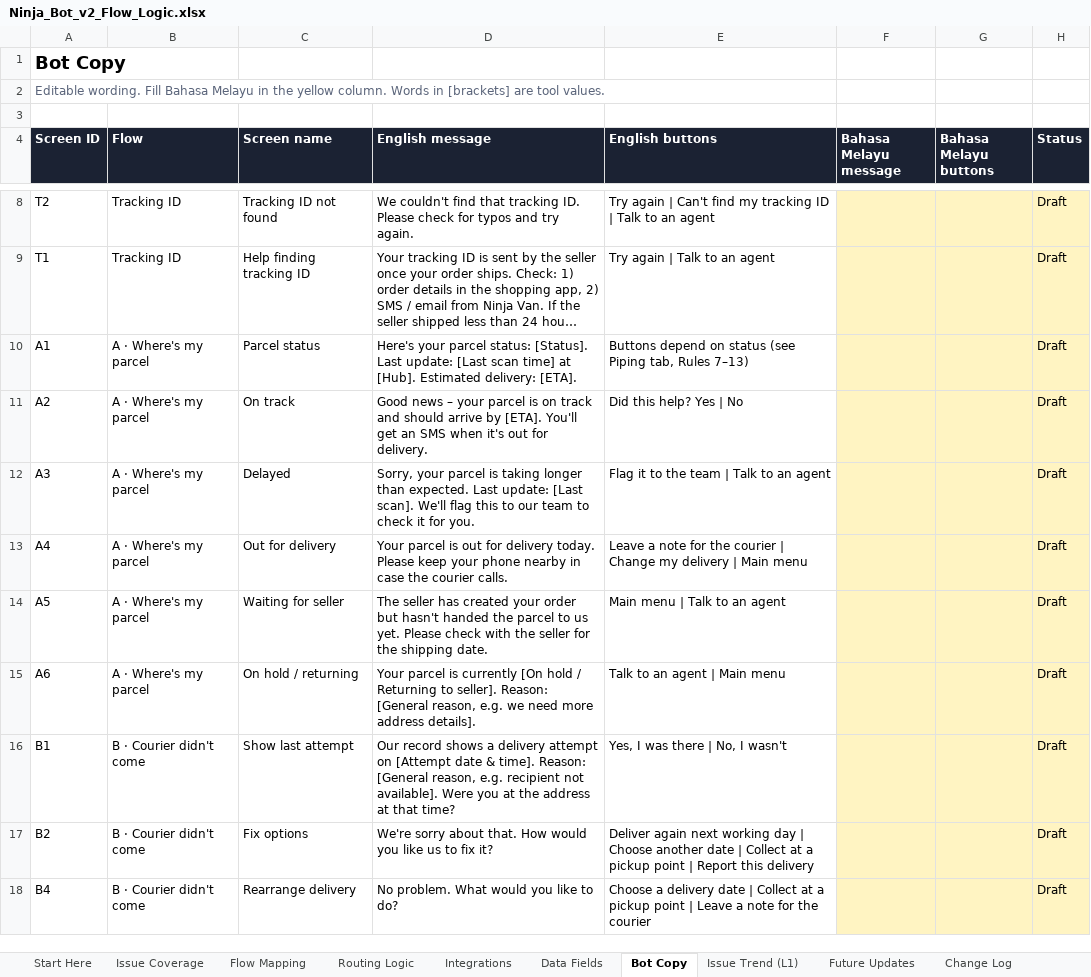
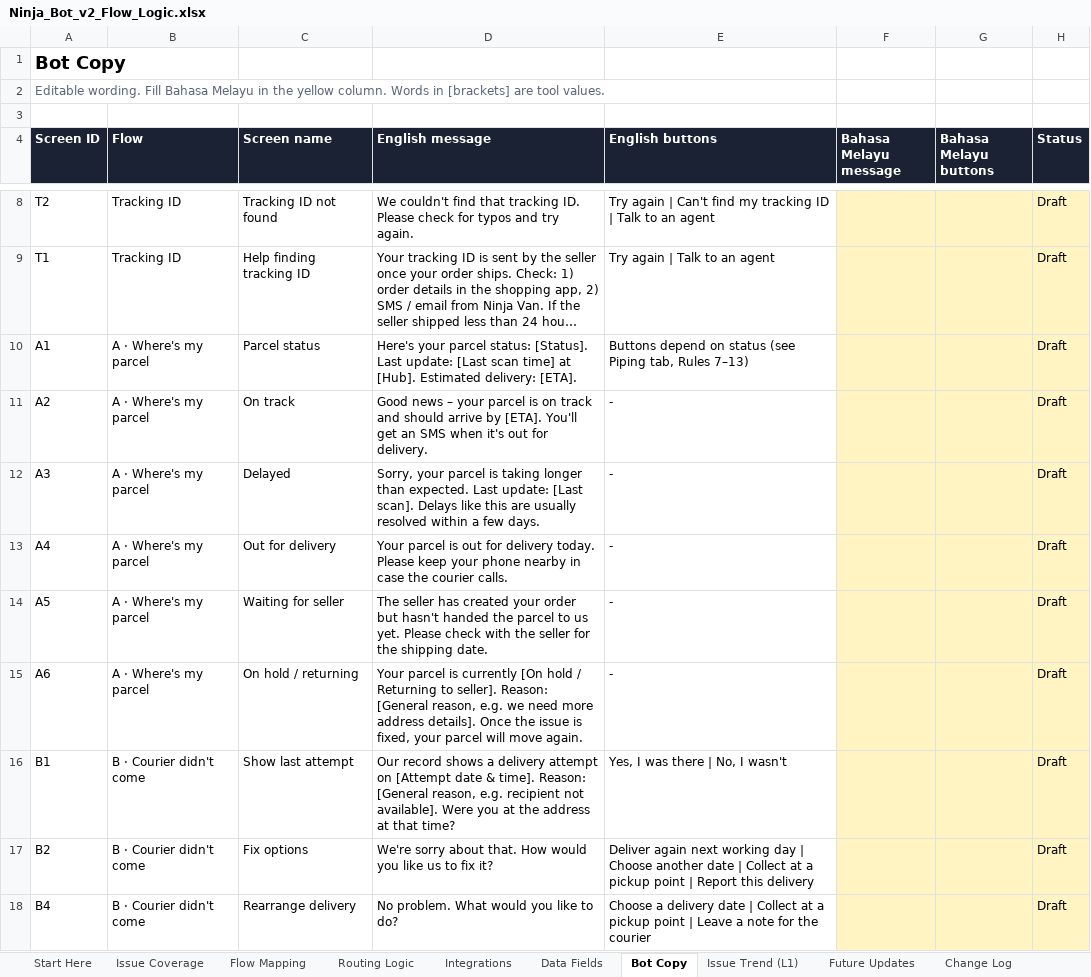
Before and after one commit to norjazirahrodzi-commits/Claude, an Excel workbook: Ninja_Bot_v2_Flow_Logic.xlsx, sheet Bot Copy, drawn as a sheet; only a part is shown, gaps mark what is left out; long unchanged cells end in …; values as stored, in another font and other column widths than the file's, no borders; the diff names each change by its address in the sheet, - before the commit and + after, or states it on an @@ line.

```diff
--- a/Ninja_Bot_v2_Flow_Logic.xlsx (sheet Bot Copy)
+++ b/Ninja_Bot_v2_Flow_Logic.xlsx (sheet Bot Copy)
-E11 (English buttons): Did this help? Yes | No
+E11 (English buttons): -
-D12 (English message): …[Last scan]. We'll flag this to our team to check it for you.
+D12 (English message): …[Last scan]. Delays like this are usually resolved within a few days.
-E12 (English buttons): Flag it to the team | Talk to an agent
+E12 (English buttons): -
-E13 (English buttons): Leave a note for the courier | Change my delivery | Main menu
+E13 (English buttons): -
-E14 (English buttons): Main menu | Talk to an agent
+E14 (English buttons): -
-D15 (English message): …address details].
+D15 (English message): …address details]. Once the issue is fixed, your parcel will move again.
-E15 (English buttons): Talk to an agent | Main menu
+E15 (English buttons): -
```
Also changed, not shown: sheet Flow Mapping, sheet Issue Coverage, sheet Routing Logic, sheet Change Log, sheet Integrations, sheet Developer Prompt, 2 more sheets, 2 other files.
